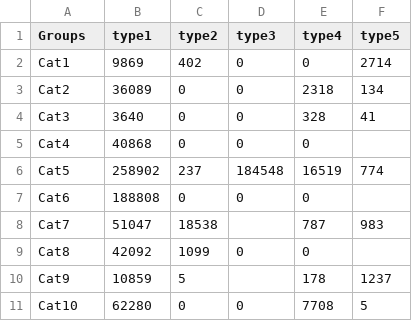
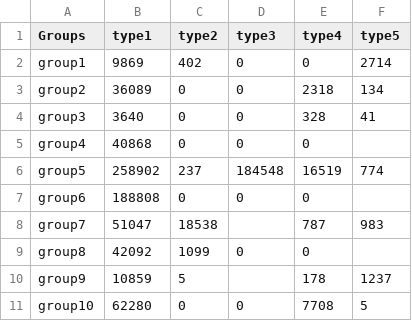
Before and after one commit to kristin-henry-sf/d3_experiments, a CSV file: groupedBarCharts/data_anon.csv, drawn as a sheet.

Commit message:
drawing two grouped barcharts on one page

```diff
--- a/groupedBarCharts/data_anon.csv
+++ b/groupedBarCharts/data_anon.csv
@@ -1,11 +1,11 @@
 Groups,type1,type2,type3,type4,type5
-Cat1,9869,402,0,0,2714
-Cat2,36089,0,0,2318,134
-Cat3,3640,0,0,328,41
-Cat4,40868,0,0,0,
-Cat5,258902,237,184548,16519,774
-Cat6,188808,0,0,0,
-Cat7,51047,18538,,787,983
-Cat8,42092,1099,0,0,
-Cat9,10859,5,,178,1237
-Cat10,62280,0,0,7708,5
+group1,9869,402,0,0,2714
+group2,36089,0,0,2318,134
+group3,3640,0,0,328,41
+group4,40868,0,0,0,
+group5,258902,237,184548,16519,774
+group6,188808,0,0,0,
+group7,51047,18538,,787,983
+group8,42092,1099,0,0,
+group9,10859,5,,178,1237
+group10,62280,0,0,7708,5
```
Also changed, not shown: 3 other files.
